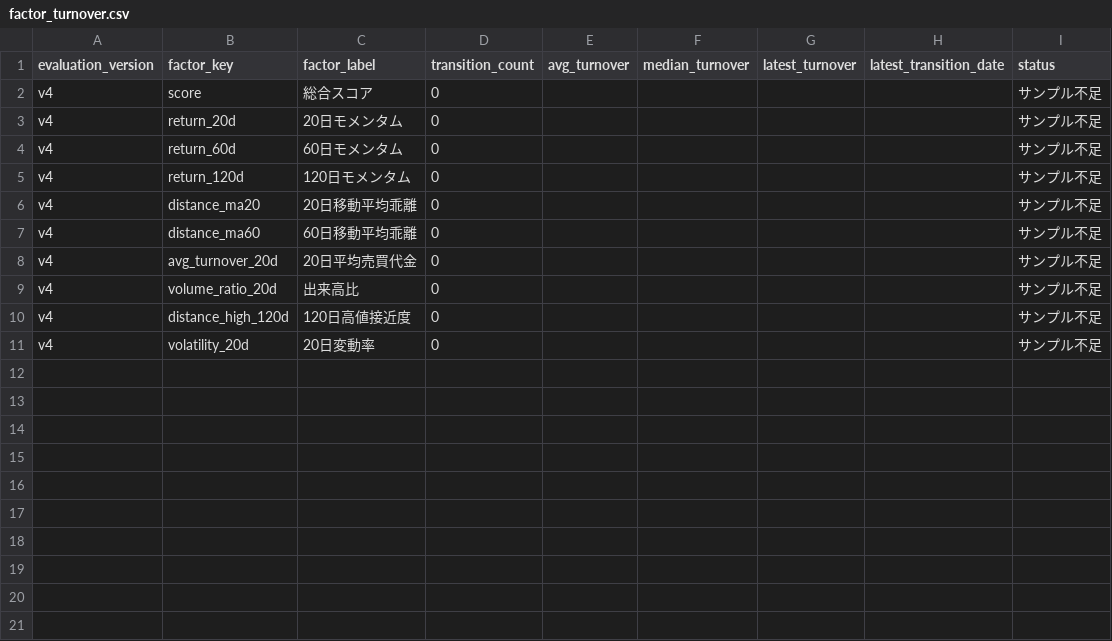
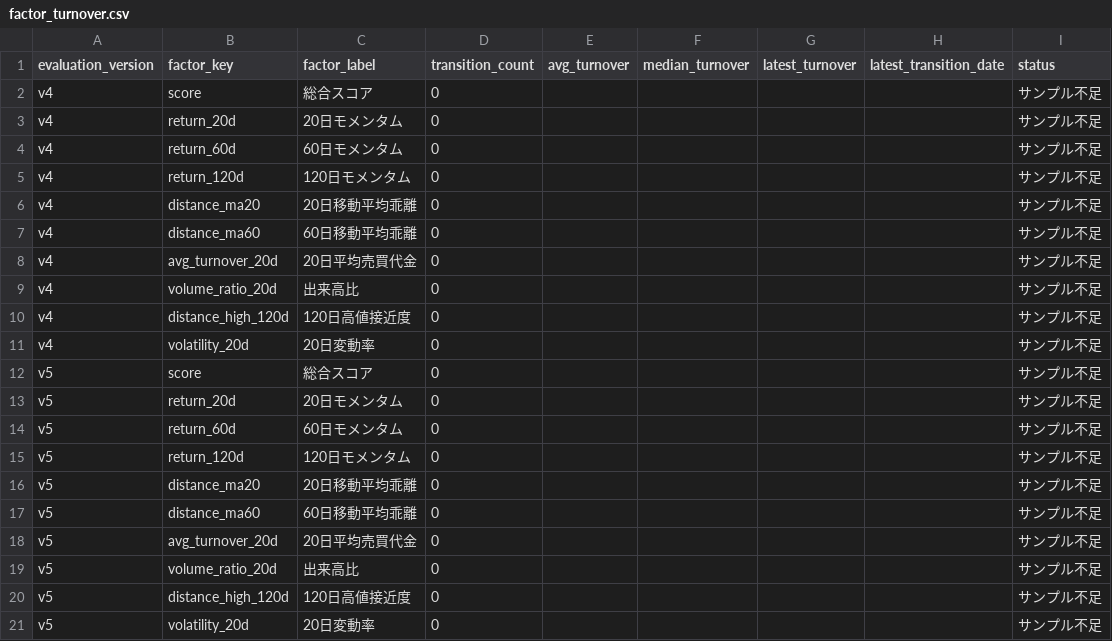
Before and after one commit to hzhipeng840-prog/jp100_momentum_system, a CSV file: data/processed/factor_turnover.csv, drawn as a sheet.

```diff
--- a/data/processed/factor_turnover.csv
+++ b/data/processed/factor_turnover.csv
@@ -11 +11,11 @@ v4,distance_high_120d,120日高値接近度,0,,,,,サンプル不足
 v4,volatility_20d,20日変動率,0,,,,,サンプル不足
+v5,score,総合スコア,0,,,,,サンプル不足
+v5,return_20d,20日モメンタム,0,,,,,サンプル不足
+v5,return_60d,60日モメンタム,0,,,,,サンプル不足
+v5,return_120d,120日モメンタム,0,,,,,サンプル不足
+v5,distance_ma20,20日移動平均乖離,0,,,,,サンプル不足
+v5,distance_ma60,60日移動平均乖離,0,,,,,サンプル不足
+v5,avg_turnover_20d,20日平均売買代金,0,,,,,サンプル不足
+v5,volume_ratio_20d,出来高比,0,,,,,サンプル不足
+v5,distance_high_120d,120日高値接近度,0,,,,,サンプル不足
+v5,volatility_20d,20日変動率,0,,,,,サンプル不足
```
Also changed, not shown: data/history/daily_picks_history.csv, data/history/market_environment.csv, 52 other files.
